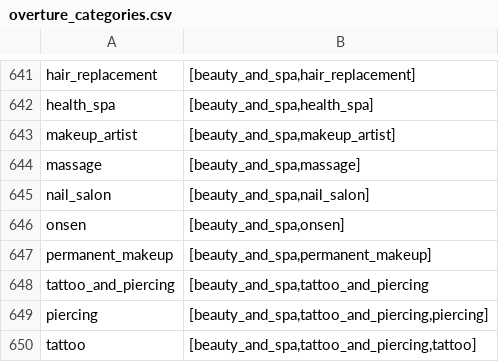
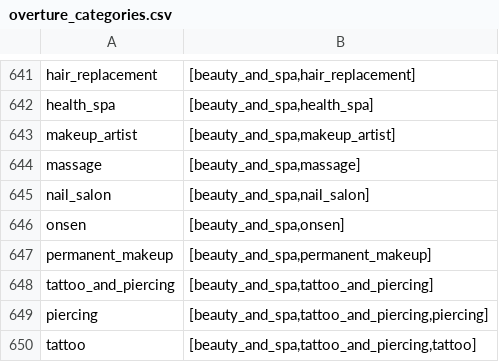
Before and after one commit to OvertureMaps/schema, a CSV file: task-force-docs/places/overture_categories.csv, drawn as a sheet; only a part is shown, gaps mark what is left out.

Commit message:
Added missing bracket to categories list
One of the lines in the categories list is missing an end bracket. I've corrected it.

```diff
--- a/task-force-docs/places/overture_categories.csv
+++ b/task-force-docs/places/overture_categories.csv
@@ -647,3 +647,3 @@ onsen;[beauty_and_spa,onsen]
 permanent_makeup;[beauty_and_spa,permanent_makeup]
-tattoo_and_piercing;[beauty_and_spa,tattoo_and_piercing
+tattoo_and_piercing;[beauty_and_spa,tattoo_and_piercing]
 piercing;[beauty_and_spa,tattoo_and_piercing,piercing]
```
